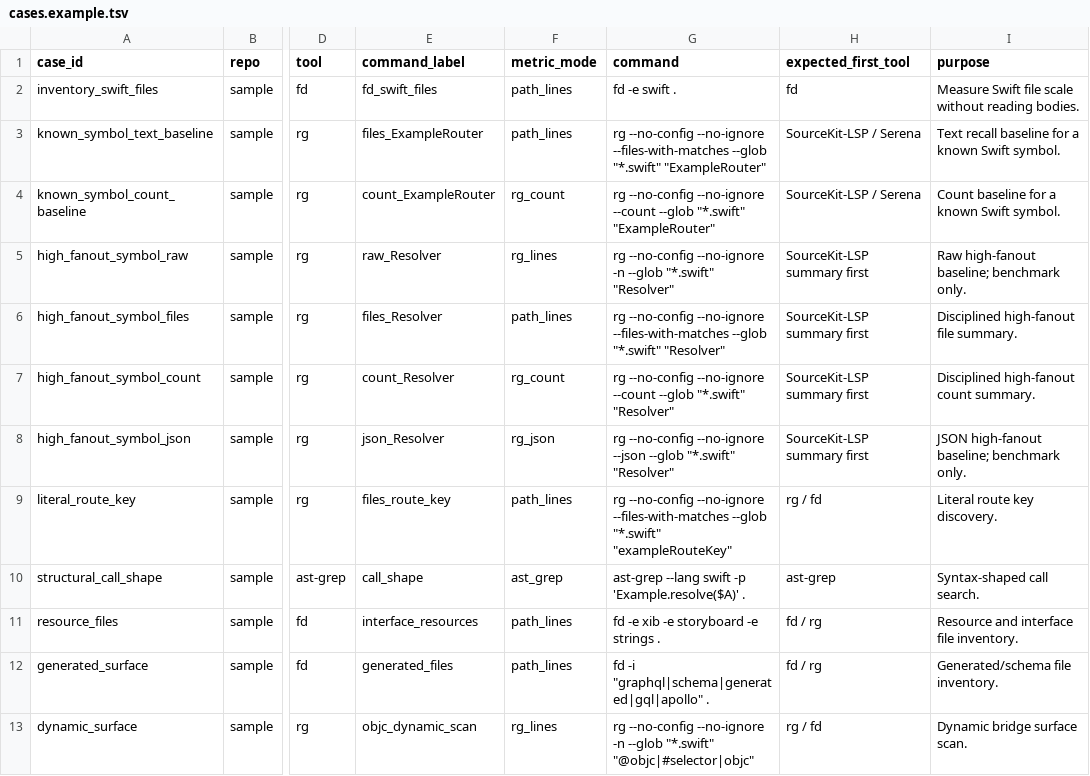
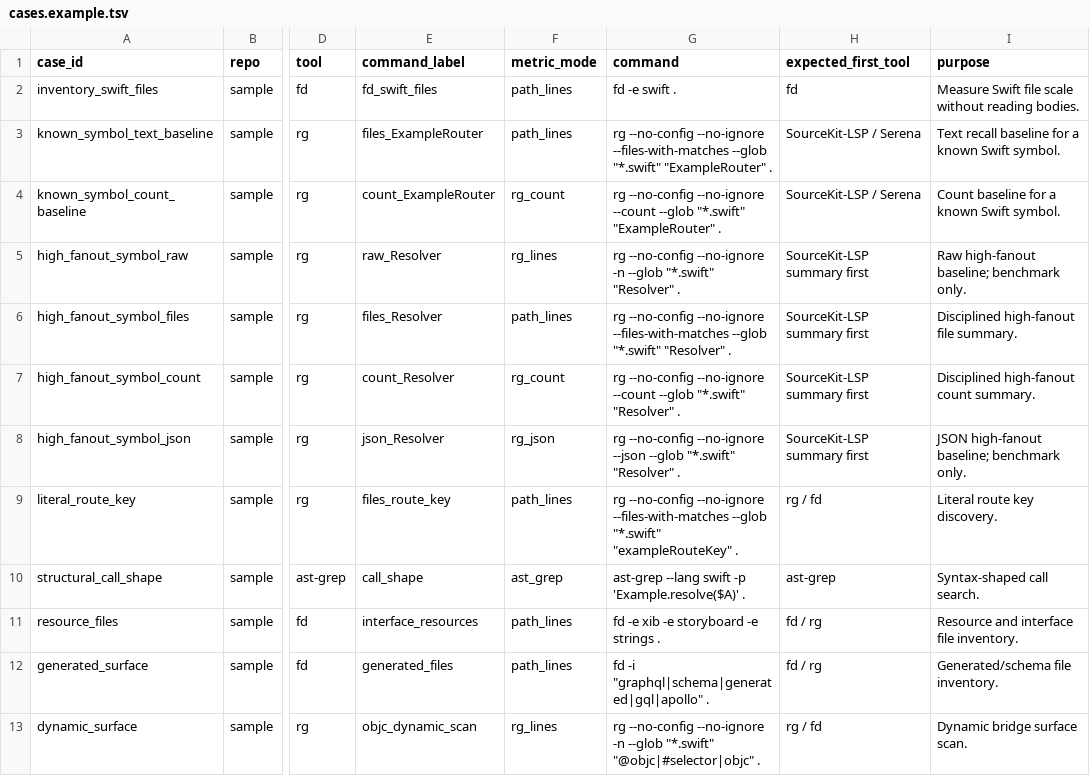
Before and after one commit to AmrMohamad/agent-code-router-kit, a TSV file: benchmarks/swift-ios-router/cases.example.tsv, drawn as a sheet; only a part is shown, gaps mark what is left out; the diff names each change by its address in the sheet, - before the commit and + after, or states it on an @@ line.

Commit message:
Make ripgrep fixture cases CI-safe

```diff
--- a/benchmarks/swift-ios-router/cases.example.tsv
+++ b/benchmarks/swift-ios-router/cases.example.tsv
-G3 (command): …"*.swift" "ExampleRouter"
+G3 (command): …"*.swift" "ExampleRouter" .
-G4 (command): …"*.swift" "ExampleRouter"
+G4 (command): …"*.swift" "ExampleRouter" .
-G5 (command): …"*.swift" "Resolver"
+G5 (command): …"*.swift" "Resolver" .
-G6 (command): …"*.swift" "Resolver"
+G6 (command): …"*.swift" "Resolver" .
-G7 (command): …"*.swift" "Resolver"
+G7 (command): …"*.swift" "Resolver" .
-G8 (command): …"*.swift" "Resolver"
+G8 (command): …"*.swift" "Resolver" .
-G9 (command): …"*.swift" "exampleRouteKey"
+G9 (command): …"*.swift" "exampleRouteKey" .
-G13 (command): …"*.swift" "@objc|#selector|objc"
+G13 (command): …"*.swift" "@objc|#selector|objc" .
```
Also changed, not shown: 1 other file.
